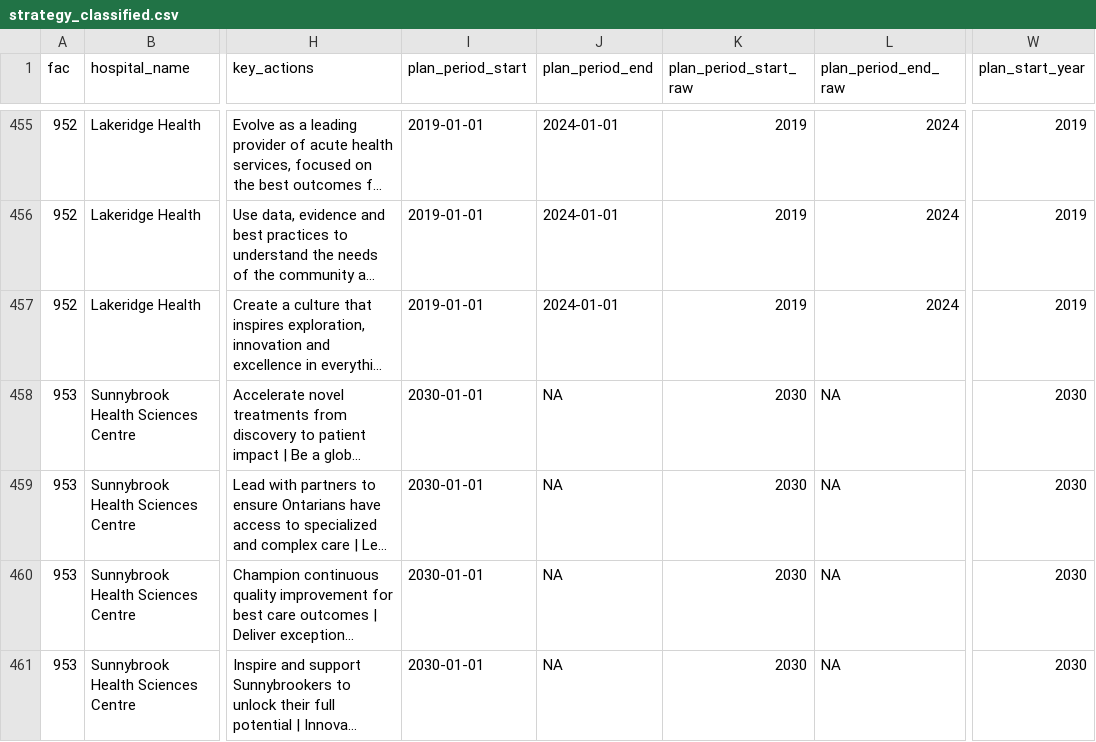
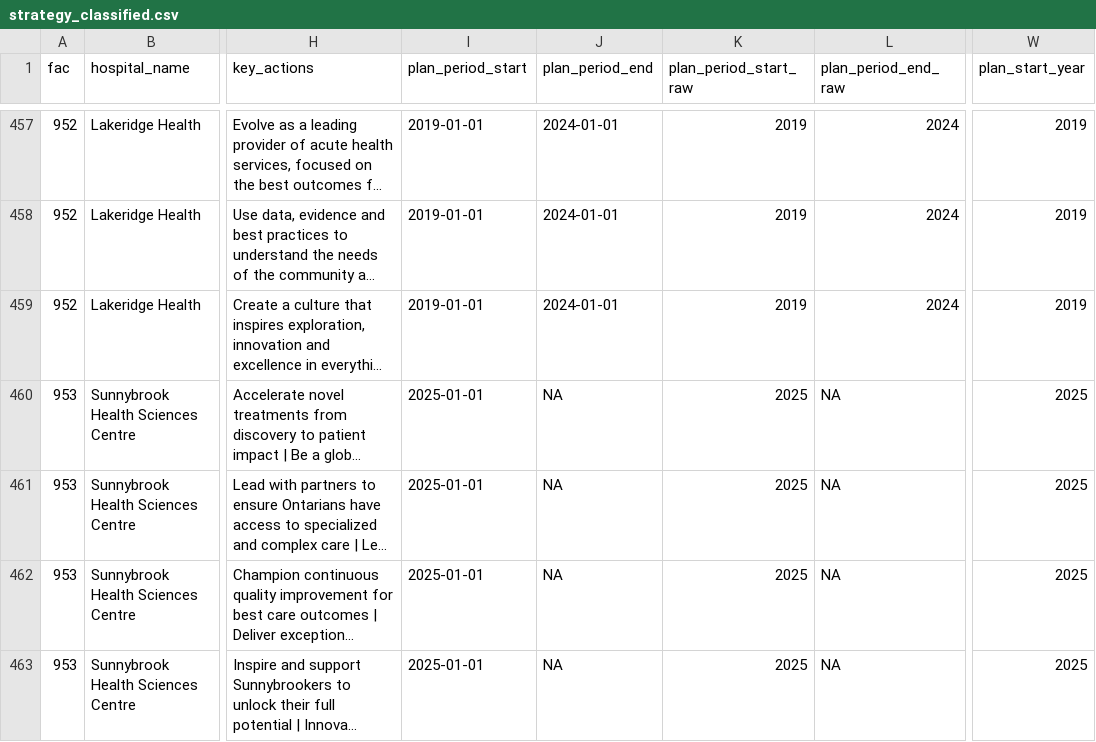
Before and after one commit to lewishooper/HospitalIntelligenceR, a CSV file: analysis/data/strategy_classified.csv, drawn as a sheet; only a part is shown, gaps mark what is left out; long unchanged cells end in …; addresses are those after the commit; the diff covers the shown part only; the diff names each change by its address in the sheet, - before the commit and + after, or states it on an @@ line.

```diff
--- a/analysis/data/strategy_classified.csv
+++ b/analysis/data/strategy_classified.csv
-I460:I463 (plan_period_start): 2030-01-01
+I460:I463 (plan_period_start): 2025-01-01
-K460:K463 (plan_period_start_raw): 2030
+K460:K463 (plan_period_start_raw): 2025
-W460:W463 (plan_start_year): 2030
+W460:W463 (plan_start_year): 2025
```
Also changed, not shown: 2 added rows and 27 edited cells elsewhere in this file, analysis/data/hospital_spine.csv, analysis/data/strategy_master_analytical.csv, 13 other files.
